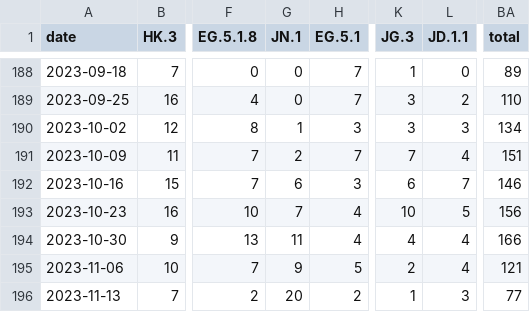
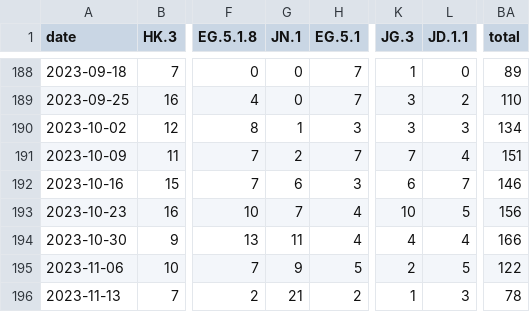
Before and after one commit to CovSeqCH/SequencingStats_and_Variants, a CSV file: data/recent_common_variants_by_week.csv, drawn as a sheet; only a part is shown, gaps mark what is left out; the diff names each change by its address in the sheet, - before the commit and + after, or states it on an @@ line.

```diff
--- a/data/recent_common_variants_by_week.csv
+++ b/data/recent_common_variants_by_week.csv
-L195 (JD.1.1): 4
+L195 (JD.1.1): 5
-BA195 (total): 121
+BA195 (total): 122
-G196 (JN.1): 20
+G196 (JN.1): 21
-BA196 (total): 77
+BA196 (total): 78
```
Also changed, not shown: data/cases_seq_by_cw_region.csv, data/mutation_counts.csv, 12 other files.
